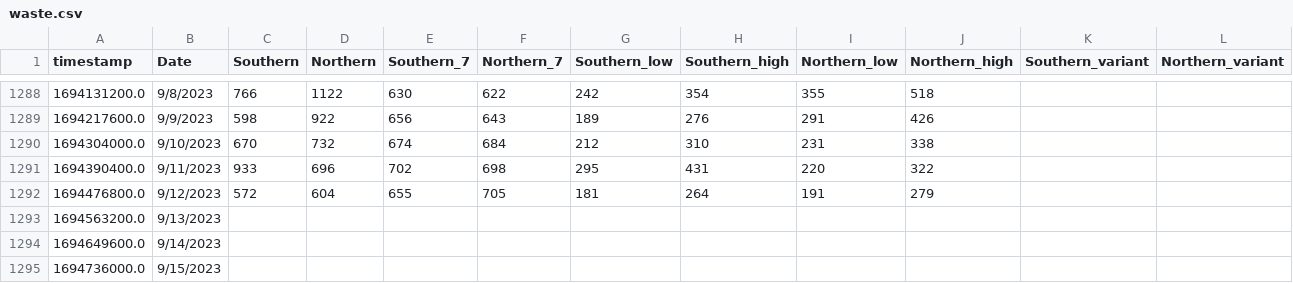
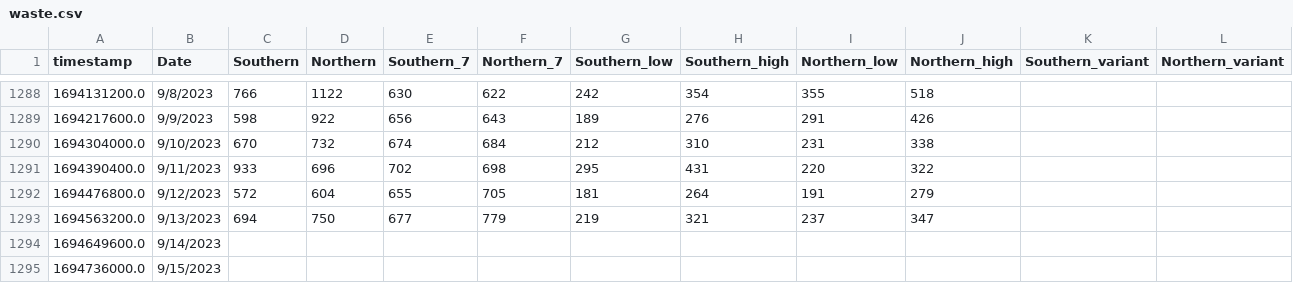
Before and after one commit to edgecollective/wastewater-parse, a CSV file: waste.csv, drawn as a sheet; only a part is shown, gaps mark what is left out; the diff names each change by its address in the sheet, - before the commit and + after, or states it on an @@ line.

Commit message:
update

```diff
--- a/waste.csv
+++ b/waste.csv
-C1293 (Southern): (empty)
+C1293 (Southern): 694
-D1293 (Northern): (empty)
+D1293 (Northern): 750
-E1293 (Southern_7): (empty)
+E1293 (Southern_7): 677
-F1293 (Northern_7): (empty)
+F1293 (Northern_7): 779
-G1293 (Southern_low): (empty)
+G1293 (Southern_low): 219
-H1293 (Southern_high): (empty)
+H1293 (Southern_high): 321
-I1293 (Northern_low): (empty)
+I1293 (Northern_low): 237
-J1293 (Northern_high): (empty)
+J1293 (Northern_high): 347
```
